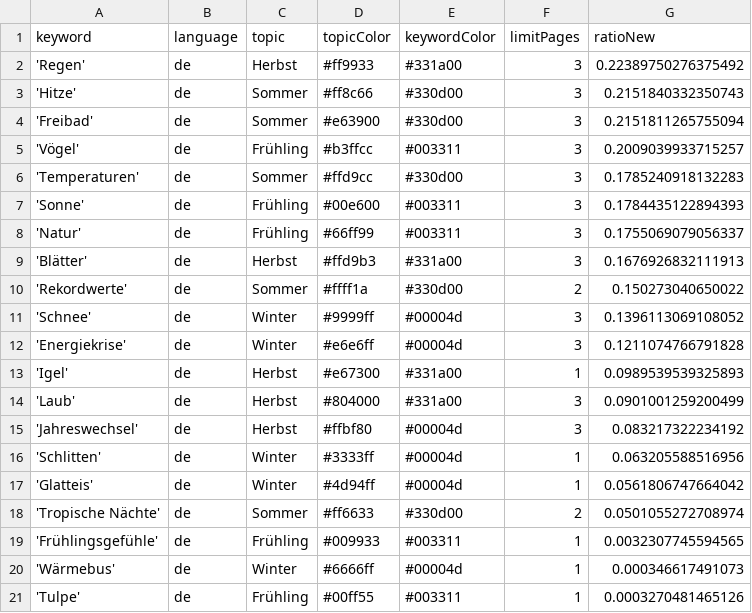
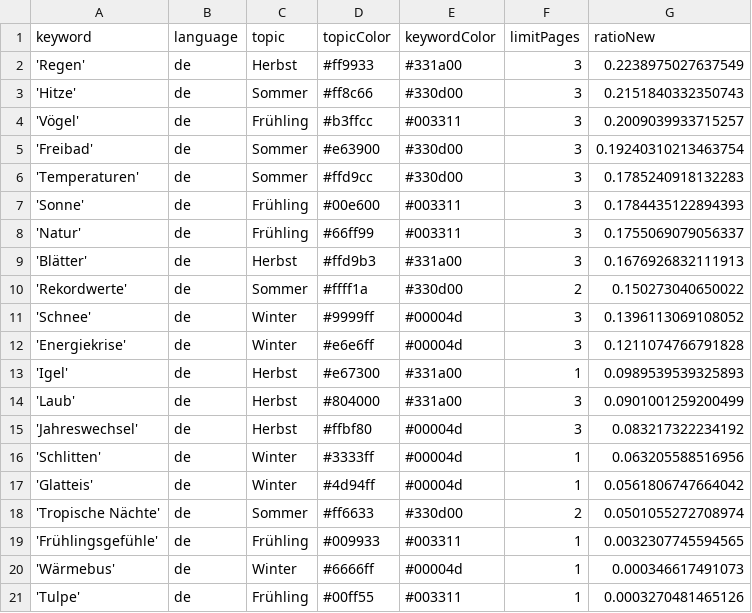
Before and after one commit to magaliekathrin/winterIsComing, a CSV file: keywords.csv, drawn as a sheet.

```diff
--- a/keywords.csv
+++ b/keywords.csv
@@ -1,6 +1,6 @@
 keyword,language,topic,topicColor,keywordColor,limitPages,ratioNew
-'Regen',de,Herbst,#ff9933,#331a00,3,0.22389750276375492
+'Regen',de,Herbst,#ff9933,#331a00,3,0.2238975027637549
 'Hitze',de,Sommer,#ff8c66,#330d00,3,0.2151840332350743
-'Freibad',de,Sommer,#e63900,#330d00,3,0.2151811265755094
 'Vögel',de,Frühling,#b3ffcc,#003311,3,0.2009039933715257
+'Freibad',de,Sommer,#e63900,#330d00,3,0.19240310213463754
 'Temperaturen',de,Sommer,#ffd9cc,#330d00,3,0.1785240918132283
```
Also changed, not shown: csv/news_2024_08.csv.
